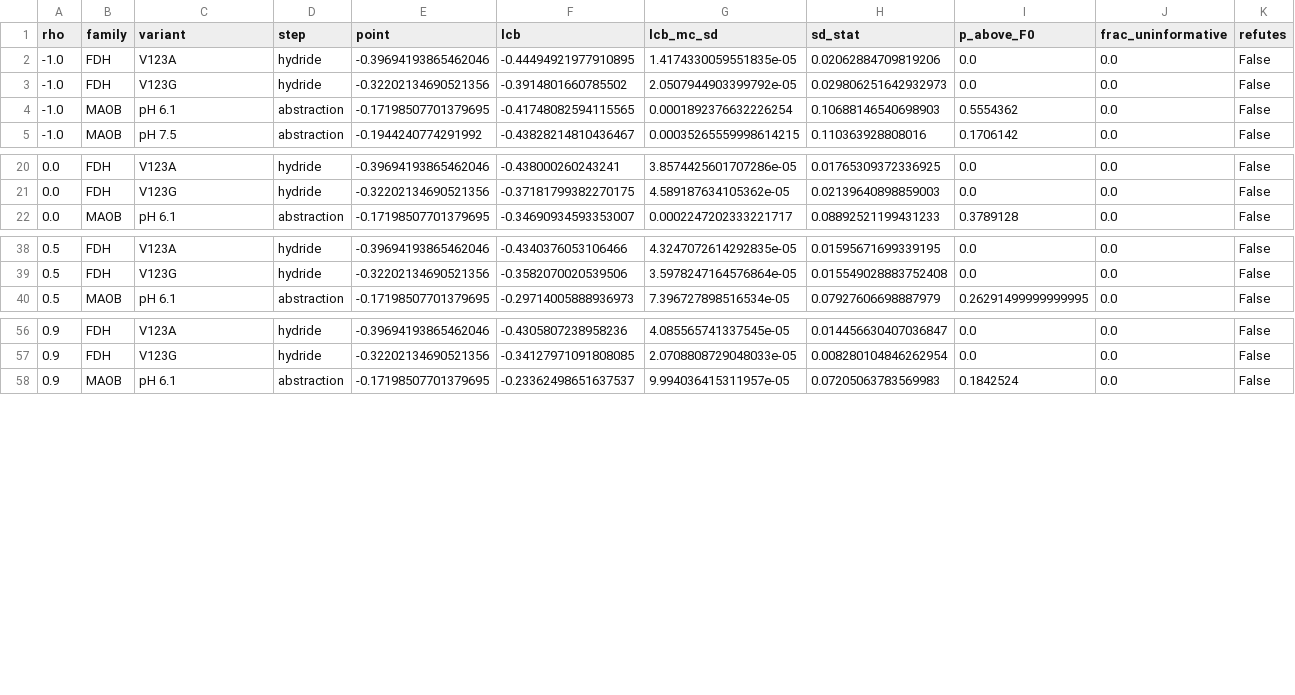
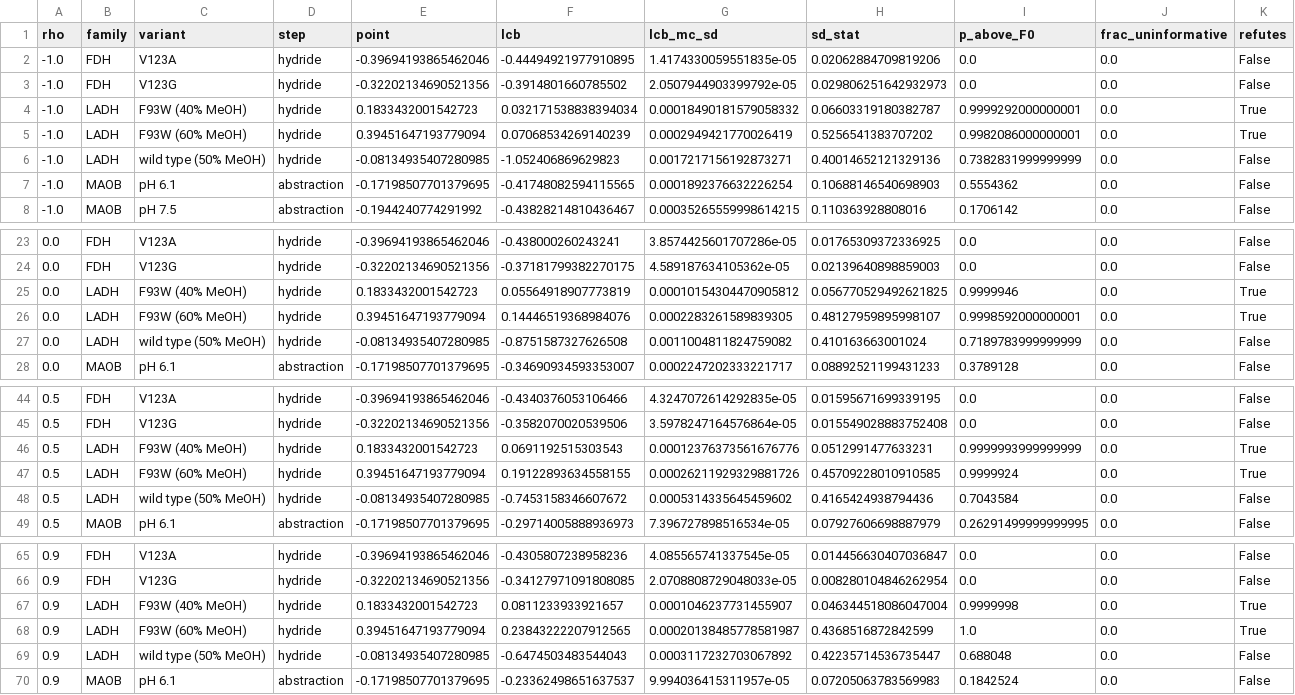
Before and after one commit to ProfessorDong/kie-identifiability, a CSV file: results/bounds_uncertainty.csv, drawn as a sheet; only a part is shown, gaps mark what is left out; the diff names each change by its address in the sheet, - before the commit and + after, or states it on an @@ line.

```diff
--- a/results/bounds_uncertainty.csv
+++ b/results/bounds_uncertainty.csv
+row 4: -1.0 | LADH | F93W (40% MeOH) | hydride | 0.1833432001542723 | 0.032171538838394034 | 0.00018490181579058332 | 0.06603319180382787 | 0.9999292000000001 | 0.0 | True
+row 5: -1.0 | LADH | F93W (60% MeOH) | hydride | 0.39451647193779094 | 0.07068534269140239 | 0.0002949421770026419 | 0.5256541383707202 | 0.9982086000000001 | 0.0 | True
+row 6: -1.0 | LADH | wild type (50% MeOH) | hydride | -0.08134935407280985 | -1.052406869629823 | 0.0017217156192873271 | 0.40014652121329136 | 0.7382831999999999 | 0.0 | False
+row 25: 0.0 | LADH | F93W (40% MeOH) | hydride | 0.1833432001542723 | 0.05564918907773819 | 0.00010154304470905812 | 0.056770529492621825 | 0.9999946 | 0.0 | True
+row 26: 0.0 | LADH | F93W (60% MeOH) | hydride | 0.39451647193779094 | 0.14446519368984076 | 0.0002283261589839305 | 0.48127959895998107 | 0.9998592000000001 | 0.0 | True
+row 27: 0.0 | LADH | wild type (50% MeOH) | hydride | -0.08134935407280985 | -0.8751587327626508 | 0.0011004811824759082 | 0.410163663001024 | 0.7189783999999999 | 0.0 | False
+row 46: 0.5 | LADH | F93W (40% MeOH) | hydride | 0.1833432001542723 | 0.0691192515303543 | 0.00012376373561676776 | 0.0512991477633231 | 0.9999993999999999 | 0.0 | True
+row 47: 0.5 | LADH | F93W (60% MeOH) | hydride | 0.39451647193779094 | 0.19122893634558155 | 0.00026211929329881726 | 0.45709228010910585 | 0.9999924 | 0.0 | True
+row 48: 0.5 | LADH | wild type (50% MeOH) | hydride | -0.08134935407280985 | -0.7453158346607672 | 0.0005314335645459602 | 0.4165424938794436 | 0.7043584 | 0.0 | False
+row 67: 0.9 | LADH | F93W (40% MeOH) | hydride | 0.1833432001542723 | 0.0811233933921657 | 0.0001046237731455907 | 0.046344518086047004 | 0.9999998 | 0.0 | True
+row 68: 0.9 | LADH | F93W (60% MeOH) | hydride | 0.39451647193779094 | 0.23843222207912565 | 0.00020138485778581987 | 0.4368516872842599 | 1.0 | 0.0 | True
+row 69: 0.9 | LADH | wild type (50% MeOH) | hydride | -0.08134935407280985 | -0.6474503483544043 | 0.0003117232703067892 | 0.42235714536735447 | 0.688048 | 0.0 | False
```
Also changed, not shown: data/secondary_reference.csv, data/trinomial_benchmark.csv, 39 other files.
